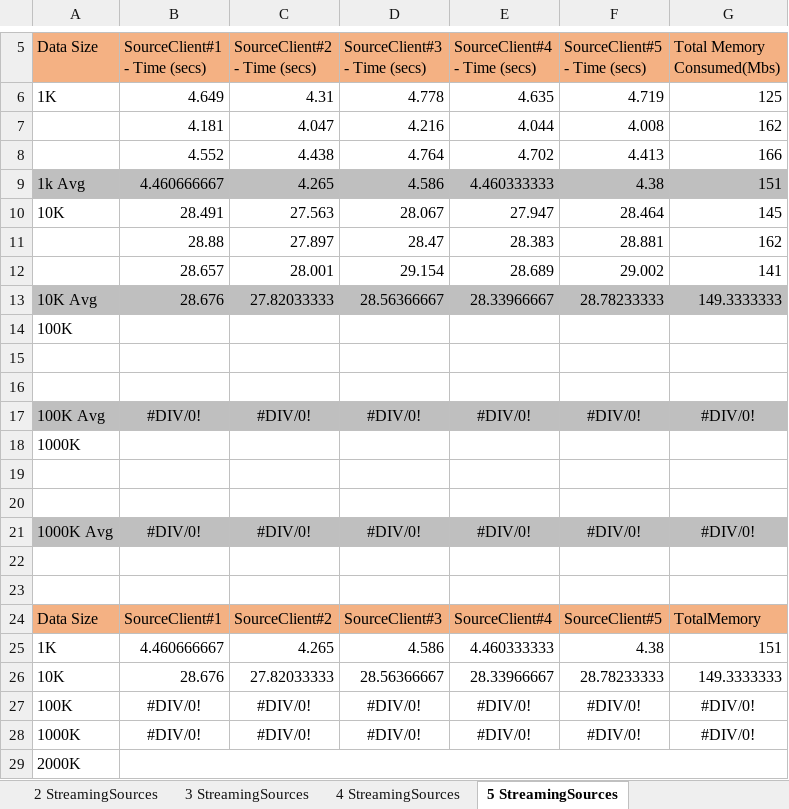
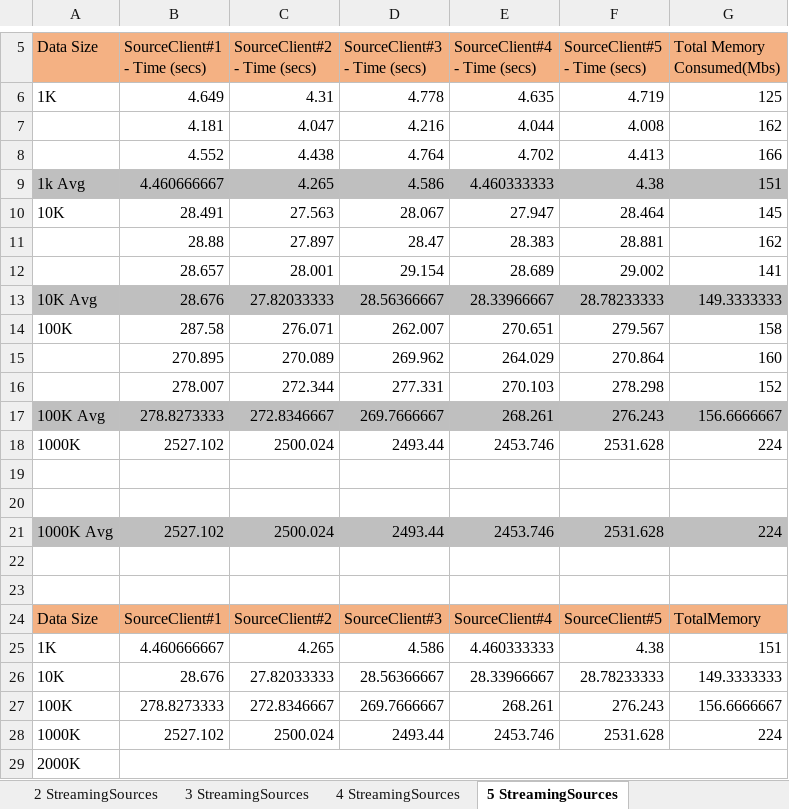
Before and after one commit to IDeaSCo/Streaming, an Excel workbook: reports/HTTPS-Local-ClientSideTime-Streaming-Measurements.xlsx, sheet 5 StreamingSources, drawn as a sheet; only a part is shown, gaps mark what is left out; values as stored, in another font and other column widths than the file's, no borders; charts and pictures not drawn; removed rows and columns are numbered as before the commit, all else as after; the diff names each change by its address in the sheet, - before the commit and + after, or states it on an @@ line.

```diff
--- a/reports/HTTPS-Local-ClientSideTime-Streaming-Measurements.xlsx (sheet 5 StreamingSources)
+++ b/reports/HTTPS-Local-ClientSideTime-Streaming-Measurements.xlsx (sheet 5 StreamingSources)
-row 14: 100K
+row 14: 100K | 287.58 | 276.071 | 262.007 | 270.651 | 279.567 | 158
+row 15:  | 270.895 | 270.089 | 269.962 | 264.029 | 270.864 | 160
+row 16:  | 278.007 | 272.344 | 277.331 | 270.103 | 278.298 | 152
+row 17: 100K Avg | 278.8273333 | 272.8346667 | 269.7666667 | 268.261 | 276.243 | 156.6666667
+row 18: 1000K | 2527.102 | 2500.024 | 2493.44 | 2453.746 | 2531.628 | 224
-row 17: 100K Avg | #DIV/0! | #DIV/0! | #DIV/0! | #DIV/0! | #DIV/0! | #DIV/0!
-row 18: 1000K
-row 21: (empty)
+row 21: 1000K Avg | 2527.102 | 2500.024 | 2493.44 | 2453.746 | 2531.628 | 224
-A21:G21 fill: none
+A21:G21 fill: #BFBFBF
-row 20: (empty)
-row 21: 1000K Avg | #DIV/0! | #DIV/0! | #DIV/0! | #DIV/0! | #DIV/0! | #DIV/0!
-row 27: 100K | #DIV/0! | #DIV/0! | #DIV/0! | #DIV/0! | #DIV/0! | #DIV/0!
-row 28: 1000K | #DIV/0! | #DIV/0! | #DIV/0! | #DIV/0! | #DIV/0! | #DIV/0!
+row 27: 100K | 278.8273333 | 272.8346667 | 269.7666667 | 268.261 | 276.243 | 156.6666667
+row 28: 1000K | 2527.102 | 2500.024 | 2493.44 | 2453.746 | 2531.628 | 224
```
Also changed, not shown: sheet 4 StreamingSources, sheet 3 StreamingSources, sheet 2 StreamingSources, sheet 1 StreamingSources, charts or pictures, reports/HTTPS-Local-ServerSideTime-Streaming-Measurements.xlsx, 3 other files.
